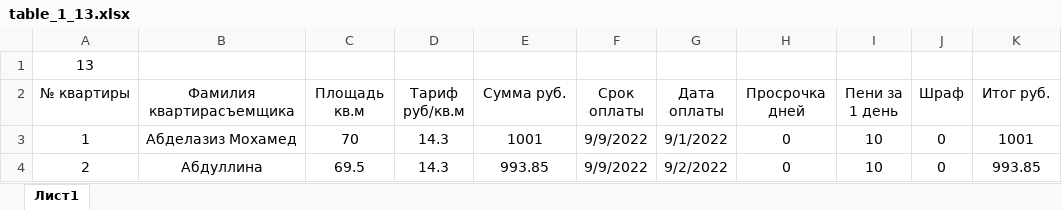
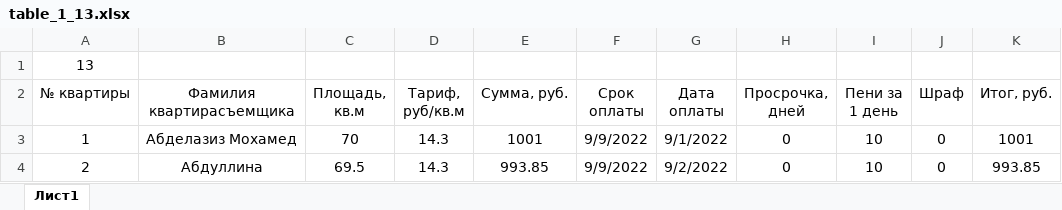
Before and after one commit to Ilya-Petrovich/IT_LR, an Excel workbook: LR3/table_1_13.xlsx, sheet Лист1, drawn as a sheet; only a part is shown; values as stored, in another font and other column widths than the file's, no borders; the diff names each change by its address in the sheet, - before the commit and + after, or states it on an @@ line.

Commit message:
Changed LR3

```diff
--- a/LR3/table_1_13.xlsx (sheet Лист1)
+++ b/LR3/table_1_13.xlsx (sheet Лист1)
-C2: Площадь кв.м
+C2: Площадь, кв.м
-D2: Тариф руб/кв.м
+D2: Тариф, руб/кв.м
-E2: Сумма руб.
+E2: Сумма, руб.
-H2: Просрочка дней
+H2: Просрочка, дней
-K2: Итог руб.
+K2: Итог, руб.
```
